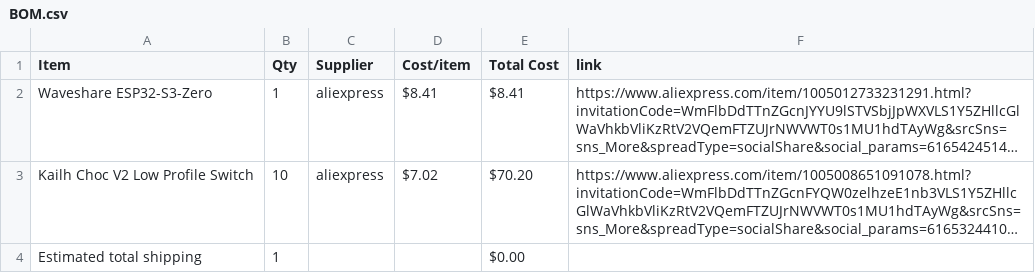
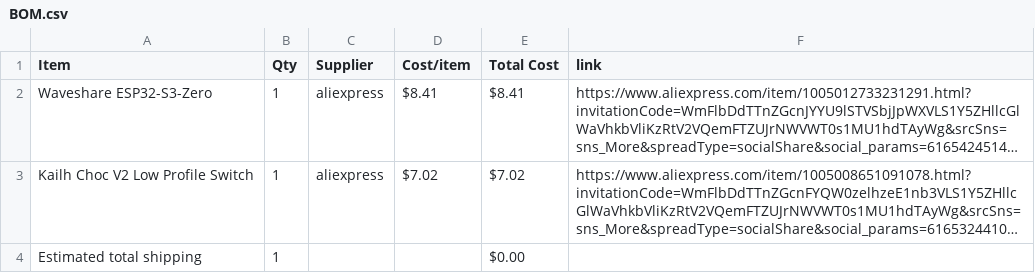
Before and after one commit to den4ik9591/Medi-Keypad, a CSV file: BOM.csv, drawn as a sheet; long unchanged cells end in …; the diff names each change by its address in the sheet, - before the commit and + after, or states it on an @@ line.

Commit message:
Sync Midi Keyboard from Half Life

```diff
--- a/BOM.csv
+++ b/BOM.csv
-B3 (Qty): 10
+B3 (Qty): 1
-E3 (Total Cost): $70.20
+E3 (Total Cost): $7.02
```
